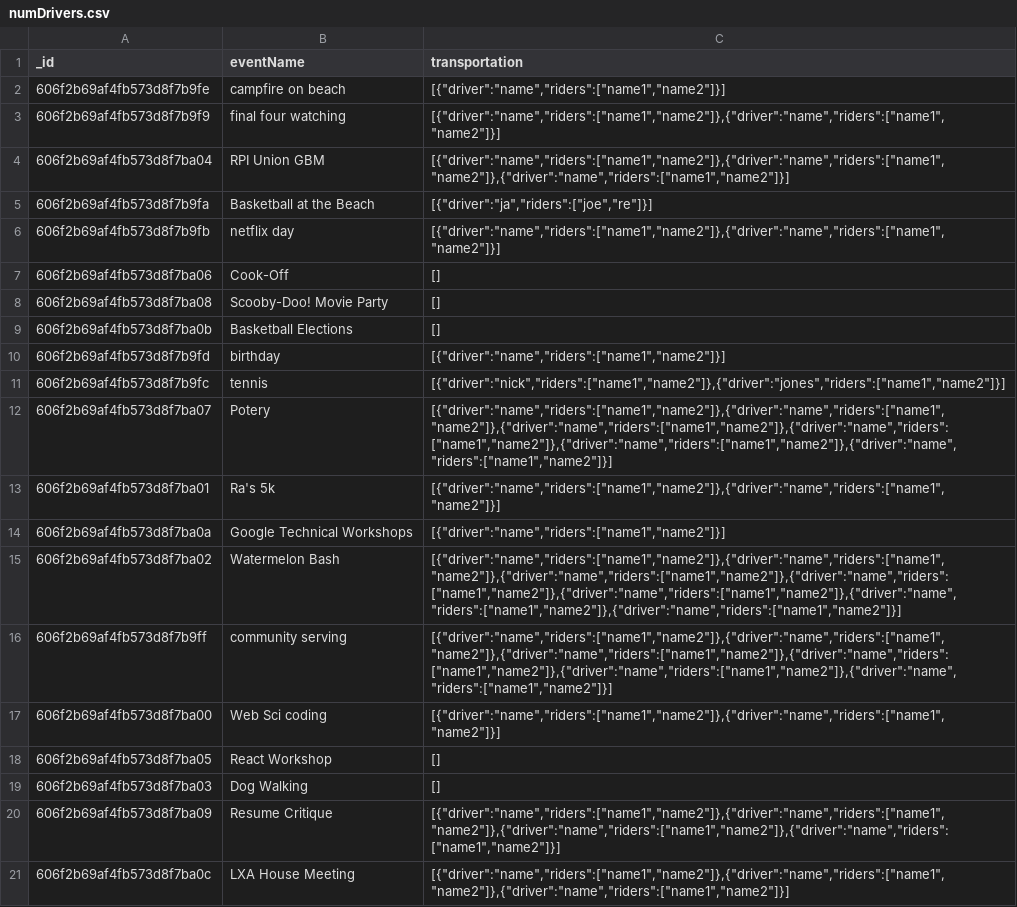
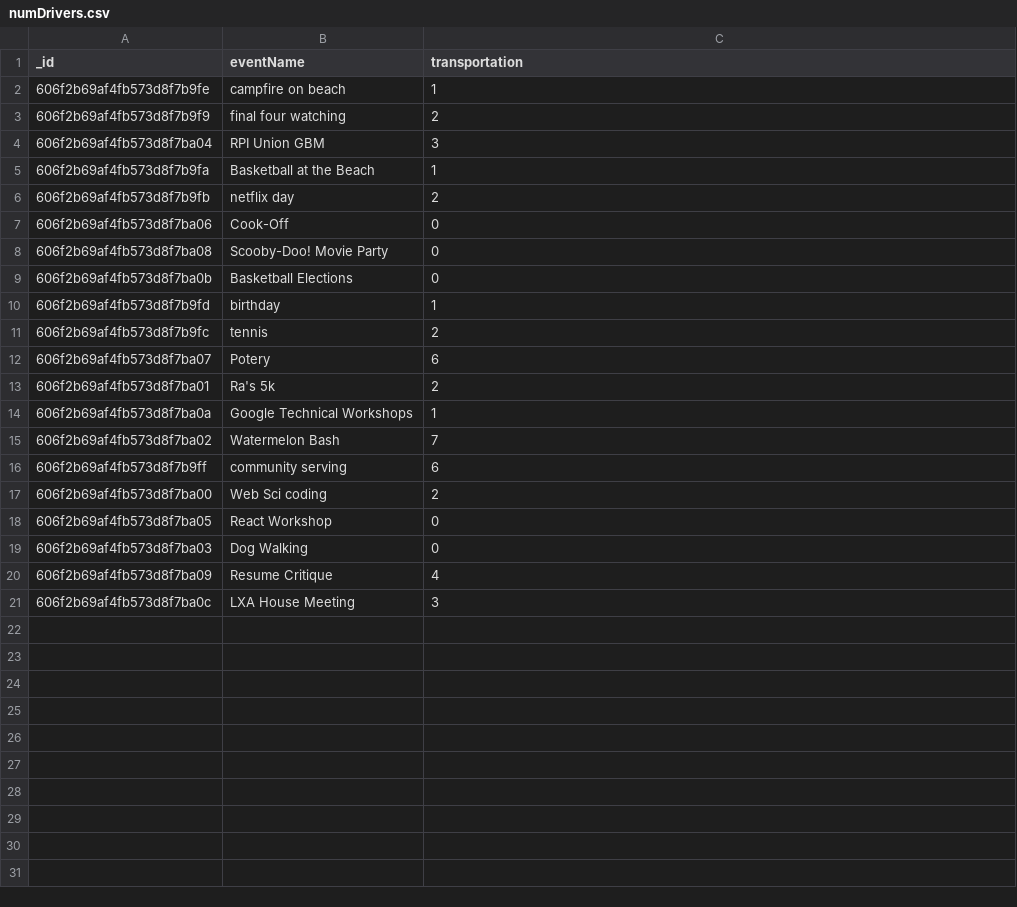
Before and after one commit to Team-campfire/campfire, a CSV file: campfire/src/assets/csv-files/numDrivers.csv, drawn as a sheet.

```diff
--- a/campfire/src/assets/csv-files/numDrivers.csv
+++ b/campfire/src/assets/csv-files/numDrivers.csv
@@ -1,21 +1,21 @@
 "_id","eventName","transportation"
-"606f2b69af4fb573d8f7b9fe","campfire on beach","[{""driver"":""name"",""riders"":[""name1"",""name2""]}]"
-"606f2b69af4fb573d8f7b9f9","final four watching","[{""driver"":""name"",""riders"":[""name1"",""name2""]},{""driver"":""name"",""riders"":[""name1"",""name2""]}]"
-"606f2b69af4fb573d8f7ba04","RPI Union GBM","[{""driver"":""name"",""riders"":[""name1"",""name2""]},{""driver"":""name"",""riders"":[""name1"",""name2""]},{""driver"":""name"",""riders"":[""name1"",""name2""]}]"
-"606f2b69af4fb573d8f7b9fa","Basketball at the Beach","[{""driver"":""ja"",""riders"":[""joe"",""re""]}]"
-"606f2b69af4fb573d8f7b9fb","netflix day","[{""driver"":""name"",""riders"":[""name1"",""name2""]},{""driver"":""name"",""riders"":[""name1"",""name2""]}]"
-"606f2b69af4fb573d8f7ba06","Cook-Off","[]"
-"606f2b69af4fb573d8f7ba08","Scooby-Doo! Movie Party","[]"
-"606f2b69af4fb573d8f7ba0b","Basketball Elections","[]"
-"606f2b69af4fb573d8f7b9fd","birthday","[{""driver"":""name"",""riders"":[""name1"",""name2""]}]"
-"606f2b69af4fb573d8f7b9fc","tennis","[{""driver"":""nick"",""riders"":[""name1"",""name2""]},{""driver"":""jones"",""riders"":[""name1"",""name2""]}]"
-"606f2b69af4fb573d8f7ba07","Potery","[{""driver"":""name"",""riders"":[""name1"",""name2""]},{""driver"":""name"",""riders"":[""name1"",""name2""]},{""driver"":""name"",""riders"":[""name1"",""name2""]},{""driver"":""name"",""riders"":[""name1"",""name2""]},{""driver"":""name"",""riders"":[""name1"",""name2""]},{""driver"":""name"",""riders"":[""name1"",""name2""]}]"
-"606f2b69af4fb573d8f7ba01","Ra's 5k","[{""driver"":""name"",""riders"":[""name1"",""name2""]},{""driver"":""name"",""riders"":[""name1"",""name2""]}]"
-"606f2b69af4fb573d8f7ba0a","Google Technical Workshops","[{""driver"":""name"",""riders"":[""name1"",""name2""]}]"
-"606f2b69af4fb573d8f7ba02","Watermelon Bash","[{""driver"":""name"",""riders"":[""name1"",""name2""]},{""driver"":""name"",""riders"":[""name1"",""name2""]},{""driver"":""name"",""riders"":[""name1"",""name2""]},{""driver"":""name"",""riders"":[""name1"",""name2""]},{""driver"":""name"",""riders"":[""name1"",""name2""]},{""driver"":""name"",""riders"":[""name1"",""name2""]},{""driver"":""name"",""riders"":[""name1"",""name2""]}]"
-"606f2b69af4fb573d8f7b9ff","community serving","[{""driver"":""name"",""riders"":[""name1"",""name2""]},{""driver"":""name"",""riders"":[""name1"",""name2""]},{""driver"":""name"",""riders"":[""name1"",""name2""]},{""driver"":""name"",""riders"":[""name1"",""name2""]},{""driver"":""name"",""riders"":[""name1"",""name2""]},{""driver"":""name"",""riders"":[""name1"",""name2""]}]"
-"606f2b69af4fb573d8f7ba00","Web Sci coding","[{""driver"":""name"",""riders"":[""name1"",""name2""]},{""driver"":""name"",""riders"":[""name1"",""name2""]}]"
-"606f2b69af4fb573d8f7ba05","React Workshop","[]"
-"606f2b69af4fb573d8f7ba03","Dog Walking","[]"
-"606f2b69af4fb573d8f7ba09","Resume Critique","[{""driver"":""name"",""riders"":[""name1"",""name2""]},{""driver"":""name"",""riders"":[""name1"",""name2""]},{""driver"":""name"",""riders"":[""name1"",""name2""]},{""driver"":""name"",""riders"":[""name1"",""name2""]}]"
-"606f2b69af4fb573d8f7ba0c","LXA House Meeting","[{""driver"":""name"",""riders"":[""name1"",""name2""]},{""driver"":""name"",""riders"":[""name1"",""name2""]},{""driver"":""name"",""riders"":[""name1"",""name2""]}]"
+"606f2b69af4fb573d8f7b9fe","campfire on beach",1
+"606f2b69af4fb573d8f7b9f9","final four watching",2
+"606f2b69af4fb573d8f7ba04","RPI Union GBM",3
+"606f2b69af4fb573d8f7b9fa","Basketball at the Beach",1
+"606f2b69af4fb573d8f7b9fb","netflix day",2
+"606f2b69af4fb573d8f7ba06","Cook-Off",0
+"606f2b69af4fb573d8f7ba08","Scooby-Doo! Movie Party",0
+"606f2b69af4fb573d8f7ba0b","Basketball Elections",0
+"606f2b69af4fb573d8f7b9fd","birthday",1
+"606f2b69af4fb573d8f7b9fc","tennis",2
+"606f2b69af4fb573d8f7ba07","Potery",6
+"606f2b69af4fb573d8f7ba01","Ra's 5k",2
+"606f2b69af4fb573d8f7ba0a","Google Technical Workshops",1
+"606f2b69af4fb573d8f7ba02","Watermelon Bash",7
+"606f2b69af4fb573d8f7b9ff","community serving",6
+"606f2b69af4fb573d8f7ba00","Web Sci coding",2
+"606f2b69af4fb573d8f7ba05","React Workshop",0
+"606f2b69af4fb573d8f7ba03","Dog Walking",0
+"606f2b69af4fb573d8f7ba09","Resume Critique",4
+"606f2b69af4fb573d8f7ba0c","LXA House Meeting",3
```
Also changed, not shown: campfire/src/assets/csv-files/numTasks.csv.
